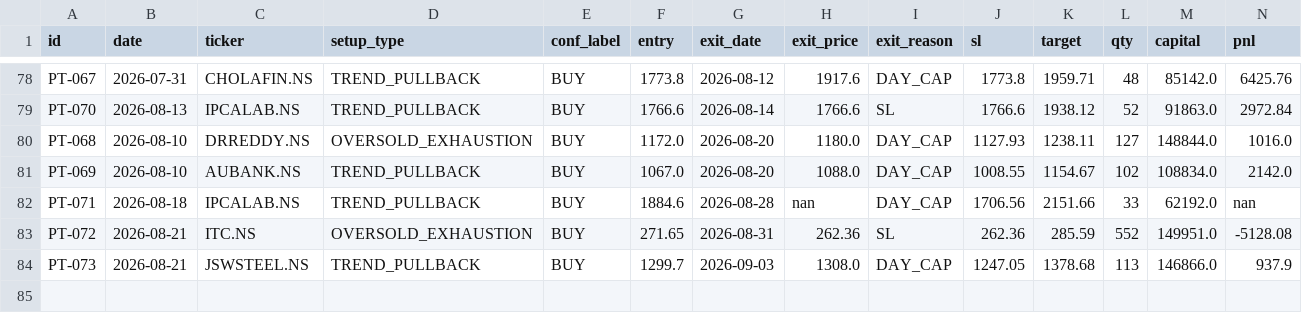
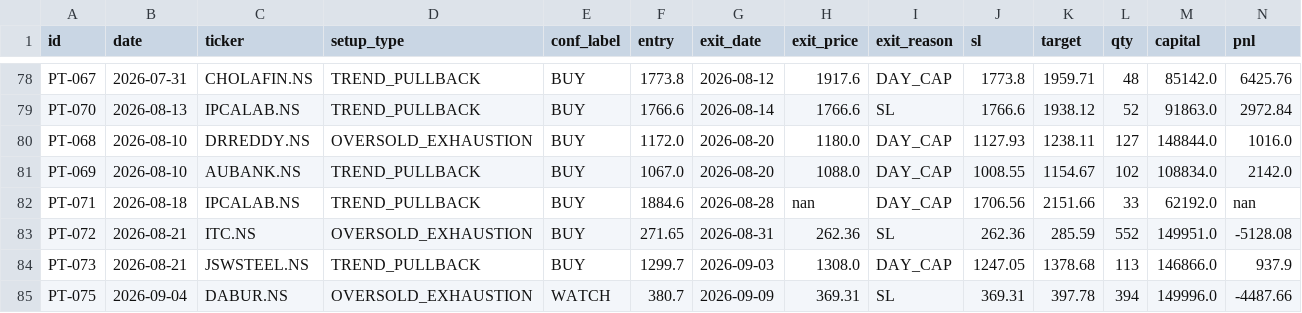
Before and after one commit to saisravanpalvaye/trading-bot-v2, a CSV file: trade_log.csv, drawn as a sheet; only a part is shown, gaps mark what is left out; rows hold the shown columns only; the diff names each change by its address in the sheet, - before the commit and + after, or states it on an @@ line.

```diff
--- a/trade_log.csv
+++ b/trade_log.csv
+row 85: PT-075 | 2026-09-04 | DABUR.NS | OVERSOLD_EXHAUSTION | WATCH | 380.7 | 2026-09-09 | 369.31 | SL | 369.31 | 397.78 | 394 | 149996.0 | -4487.66
```
Also changed, not shown: paper_trades.csv.
